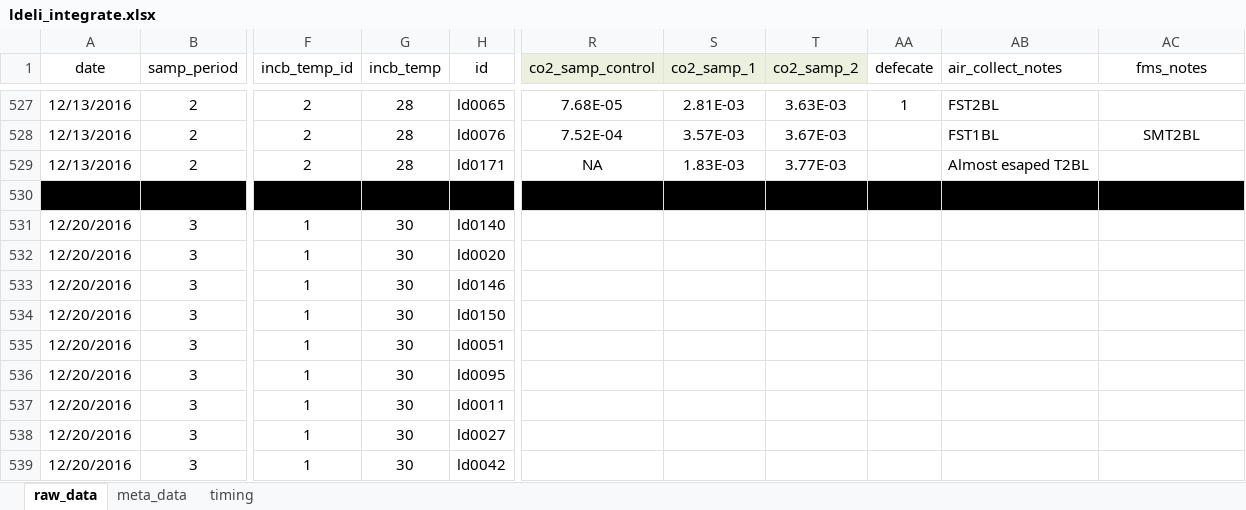
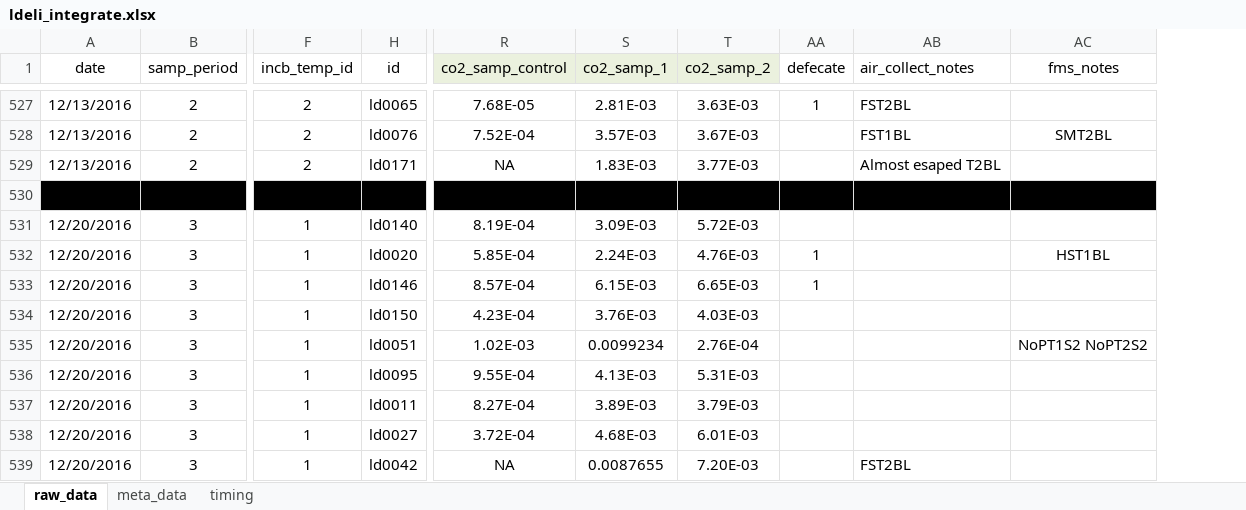
Before and after one commit to daniel1noble/smrrxn, an Excel workbook: data/ldeli_integrate.xlsx, sheet raw_data, drawn as a sheet; only a part is shown, gaps mark what is left out; values as stored, in another font and other column widths than the file's, no borders; conditional formats not drawn; the diff covers the shown part only; the diff names each change by its address in the sheet, - before the commit and + after, or states it on an @@ line.

Commit message:
CO2 INTEGRATION UP TO 23/3/15

```diff
--- a/data/ldeli_integrate.xlsx (sheet raw_data)
+++ b/data/ldeli_integrate.xlsx (sheet raw_data)
@@ column G (incb_temp) hidden, rows 527-539: 28 | 28 | 28 |  | 30 | 30 | 30 | 30 | 30 | 30 | 30 | 30 | 30 @@
-R531 (co2_samp_control): (empty)
+R531 (co2_samp_control): 8.19E-04
-S531 (co2_samp_1): (empty)
+S531 (co2_samp_1): 3.09E-03
-T531 (co2_samp_2): (empty)
+T531 (co2_samp_2): 5.72E-03
-R532 (co2_samp_control): (empty)
+R532 (co2_samp_control): 5.85E-04
-S532 (co2_samp_1): (empty)
+S532 (co2_samp_1): 2.24E-03
-T532 (co2_samp_2): (empty)
+T532 (co2_samp_2): 4.76E-03
-AA532:AA533 (defecate): (empty)
+AA532:AA533 (defecate): 1
-AC532 (fms_notes): (empty)
+AC532 (fms_notes): HST1BL
-R533 (co2_samp_control): (empty)
+R533 (co2_samp_control): 8.57E-04
-S533 (co2_samp_1): (empty)
+S533 (co2_samp_1): 6.15E-03
-T533 (co2_samp_2): (empty)
+T533 (co2_samp_2): 6.65E-03
-R534 (co2_samp_control): (empty)
+R534 (co2_samp_control): 4.23E-04
-S534 (co2_samp_1): (empty)
+S534 (co2_samp_1): 3.76E-03
-T534 (co2_samp_2): (empty)
+T534 (co2_samp_2): 4.03E-03
-R535 (co2_samp_control): (empty)
+R535 (co2_samp_control): 1.02E-03
-S535 (co2_samp_1): (empty)
+S535 (co2_samp_1): 0.0099234
-T535 (co2_samp_2): (empty)
+T535 (co2_samp_2): 2.76E-04
-AC535 (fms_notes): (empty)
+AC535 (fms_notes): NoPT1S2 NoPT2S2
-R536 (co2_samp_control): (empty)
+R536 (co2_samp_control): 9.55E-04
-S536 (co2_samp_1): (empty)
+S536 (co2_samp_1): 4.13E-03
-T536 (co2_samp_2): (empty)
+T536 (co2_samp_2): 5.31E-03
-R537 (co2_samp_control): (empty)
+R537 (co2_samp_control): 8.27E-04
-S537 (co2_samp_1): (empty)
+S537 (co2_samp_1): 3.89E-03
-T537 (co2_samp_2): (empty)
+T537 (co2_samp_2): 3.79E-03
-R538 (co2_samp_control): (empty)
+R538 (co2_samp_control): 3.72E-04
-S538 (co2_samp_1): (empty)
+S538 (co2_samp_1): 4.68E-03
-T538 (co2_samp_2): (empty)
+T538 (co2_samp_2): 6.01E-03
-R539 (co2_samp_control): (empty)
+R539 (co2_samp_control): NA
-S539 (co2_samp_1): (empty)
+S539 (co2_samp_1): 0.0087655
-T539 (co2_samp_2): (empty)
+T539 (co2_samp_2): 7.20E-03
-AB539 (air_collect_notes): (empty)
+AB539 (air_collect_notes): FST2BL
```
Also changed, not shown: 684 edited cells elsewhere in this sheet, sheet meta_data.
